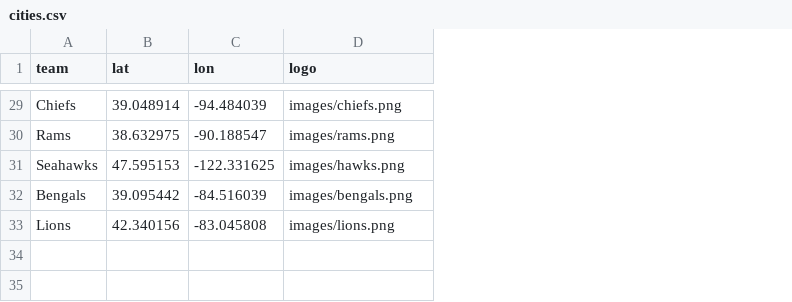
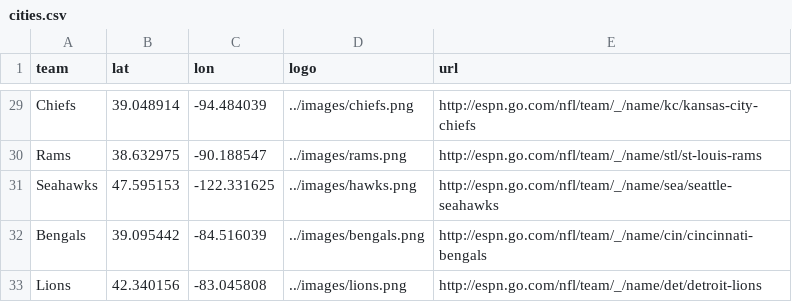
Before and after one commit to andyt338/HoxTok, a CSV file: cities.csv, drawn as a sheet; only a part is shown, gaps mark what is left out; the diff covers the shown part only; the diff names each change by its address in the sheet, - before the commit and + after, or states it on an @@ line.

Commit message:
hyperlinks added to team logos

```diff
--- a/cities.csv
+++ b/cities.csv
+column E (url), rows 29-33: http://espn.go.com/nfl/team/_/name/kc/kansas-city-chiefs | http://espn.go.com/nfl/team/_/name/stl/st-louis-rams | http://espn.go.com/nfl/team/_/name/sea/seattle-seahawks | http://espn.go.com/nfl/team/_/name/cin/cincinnati-bengals | http://espn.go.com/nfl/team/_/name/det/detroit-lions
-D29 (logo): images/chiefs.png
+D29 (logo): ../images/chiefs.png
-D30 (logo): images/rams.png
+D30 (logo): ../images/rams.png
-D31 (logo): images/hawks.png
+D31 (logo): ../images/hawks.png
-D32 (logo): images/bengals.png
+D32 (logo): ../images/bengals.png
-D33 (logo): images/lions.png
+D33 (logo): ../images/lions.png
```
Also changed, not shown: 27 edited cells elsewhere in this file, 4 other files.
